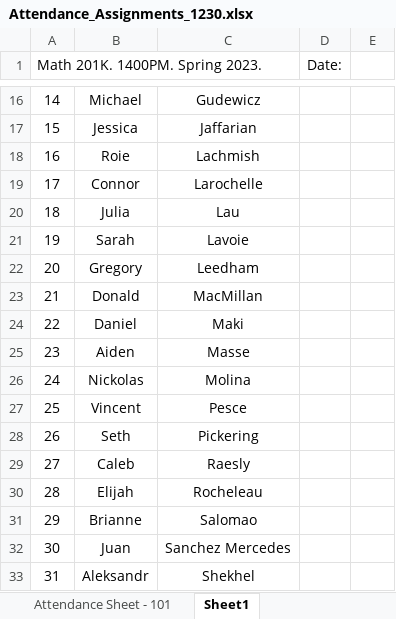
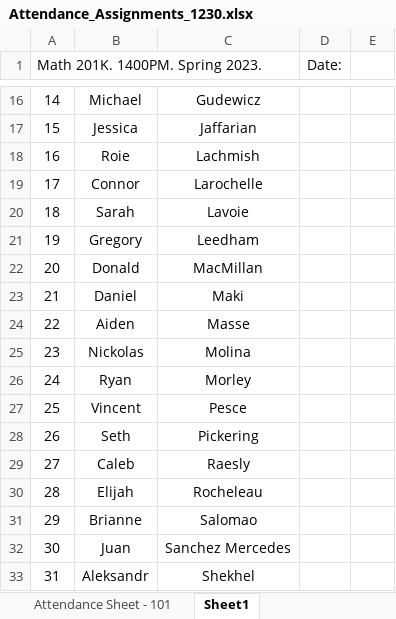
Before and after one commit to bryantstats/math201_1230, an Excel workbook: Attendance_Assignments_1230.xlsx, sheet Sheet1, drawn as a sheet; only a part is shown, gaps mark what is left out; values as stored, in another font and other column widths than the file's, no borders; removed rows and columns are numbered as before the commit, all else as after; the diff names each change by its address in the sheet, - before the commit and + after, or states it on an @@ line.

```diff
--- a/Attendance_Assignments_1230.xlsx (sheet Sheet1)
+++ b/Attendance_Assignments_1230.xlsx (sheet Sheet1)
-row 20: 18 | Julia | Lau
@@ column A (Math 201K. 1400PM. Spring 2023.) renumbered between rows 20 and 25 @@
+row 26: 24 | Ryan | Morley
```
Also changed, not shown: 9 other files.
